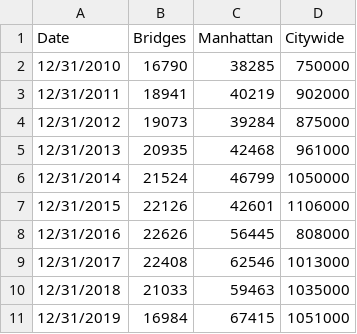
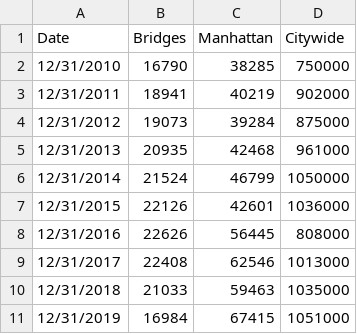
Before and after one commit to al-pich/NYCbicycling, a CSV file: NYCriders2010_19.csv, drawn as a sheet.

Commit message:
Update NYCriders2010_19.csv
edited estimate for 2015 citywide from DOH data to 1036000, 3 year moving average of growth from 2013-2014 and 2016

```diff
--- a/NYCriders2010_19.csv
+++ b/NYCriders2010_19.csv
@@ -6,3 +6,3 @@ Date,Bridges,Manhattan,Citywide
 12/31/2014,21524,46799,1050000
-12/31/2015,22126,42601,1106000
+12/31/2015,22126,42601,1036000
 12/31/2016,22626,56445,808000
```
